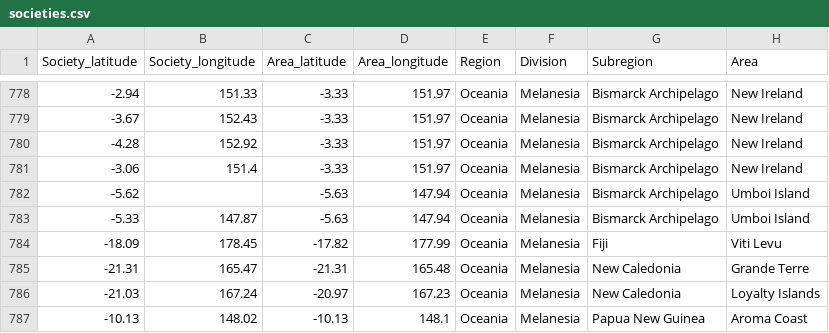
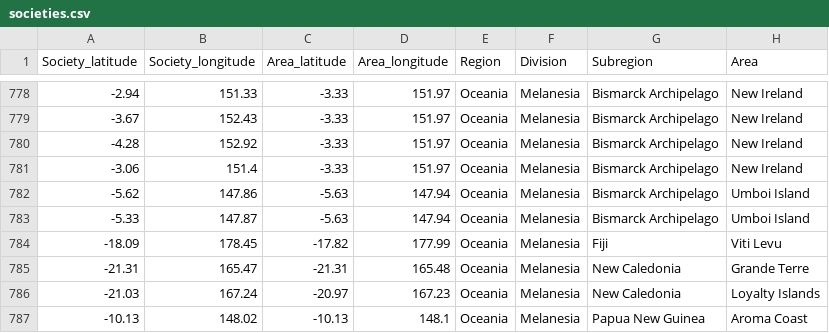
Before and after one commit to theglobaljukebox/cantometrics, a CSV file: raw/societies.csv, drawn as a sheet; only a part is shown, gaps mark what is left out; the diff names each change by its address in the sheet, - before the commit and + after, or states it on an @@ line.

Commit message:
ensure songs are removed

```diff
--- a/raw/societies.csv
+++ b/raw/societies.csv
-B782 (Society_longitude): (empty)
+B782 (Society_longitude): 147.86
```
